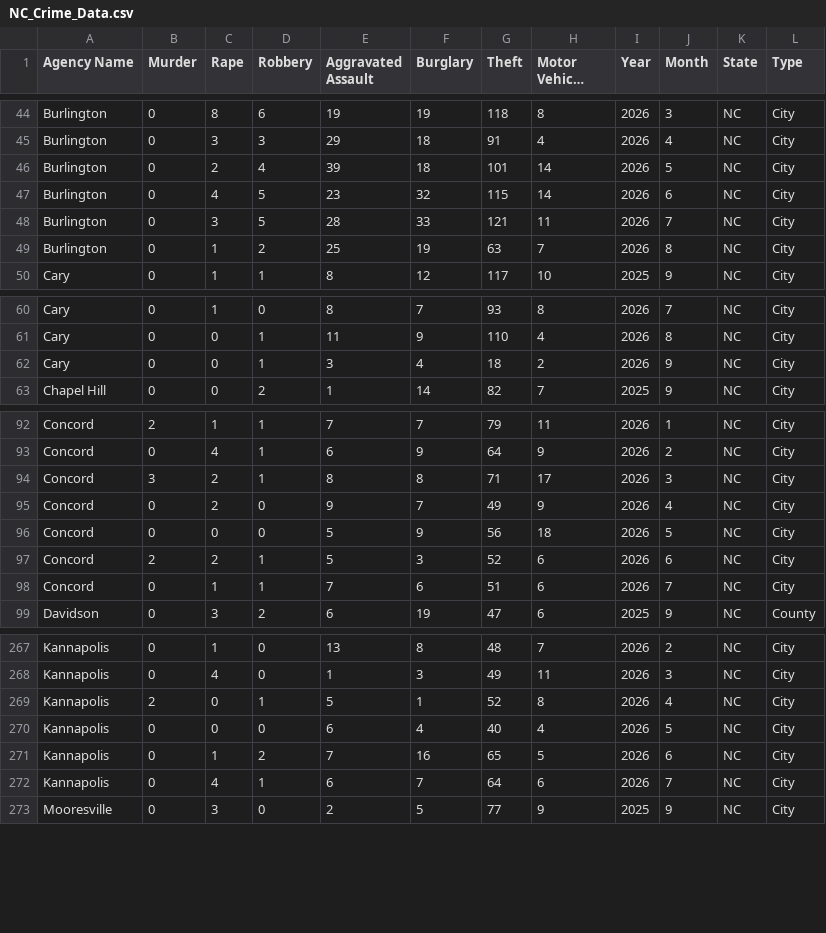
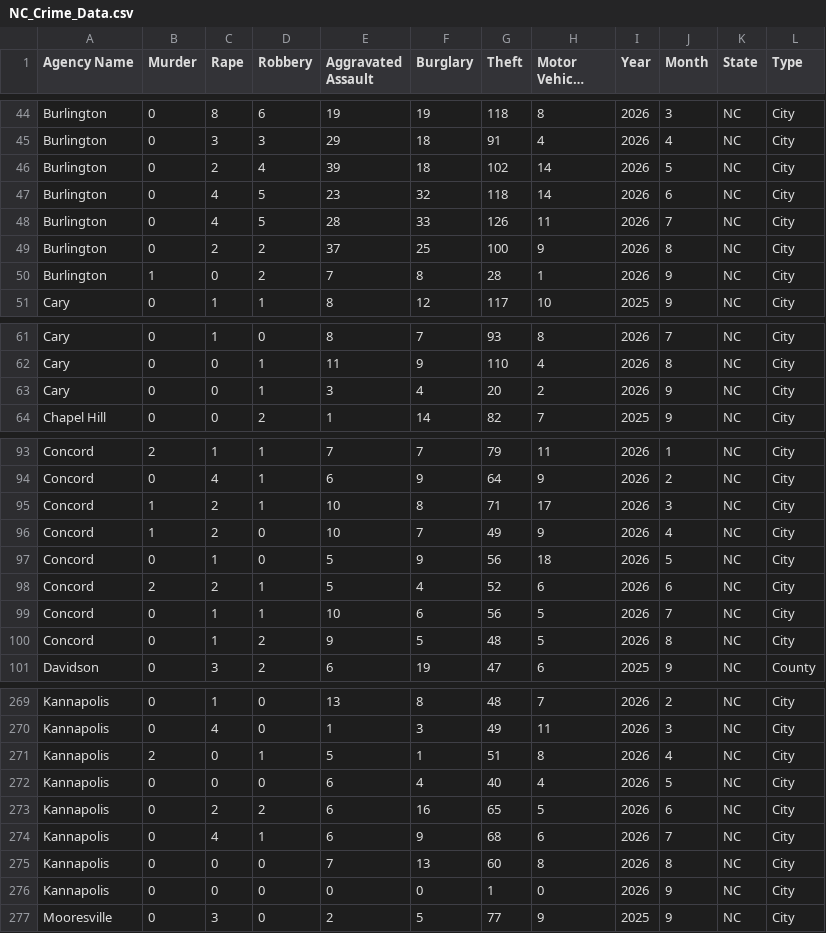
Before and after one commit to AH-Datalytics/nc-crime-output, a CSV file: NC_Crime_Data.csv, drawn as a sheet; only a part is shown, gaps mark what is left out; long unchanged cells end in …; the diff covers the shown part only.

```diff
--- a/NC_Crime_Data.csv
+++ b/NC_Crime_Data.csv
@@ -45,6 +45,7 @@ Burlington,0,8,6,19,19,118,8,2026,3,NC,City
 Burlington,0,3,3,29,18,91,4,2026,4,NC,City
-Burlington,0,2,4,39,18,101,14,2026,5,NC,City
-Burlington,0,4,5,23,32,115,14,2026,6,NC,City
-Burlington,0,3,5,28,33,121,11,2026,7,NC,City
-Burlington,0,1,2,25,19,63,7,2026,8,NC,City
+Burlington,0,2,4,39,18,102,14,2026,5,NC,City
+Burlington,0,4,5,23,32,118,14,2026,6,NC,City
+Burlington,0,4,5,28,33,126,11,2026,7,NC,City
+Burlington,0,2,2,37,25,100,9,2026,8,NC,City
+Burlington,1,0,2,7,8,28,1,2026,9,NC,City
 Cary,0,1,1,8,12,117,10,2025,9,NC,City
@@ -61,3 +62,3 @@ Cary,0,1,0,8,7,93,8,2026,7,NC,City
 Cary,0,0,1,11,9,110,4,2026,8,NC,City
-Cary,0,0,1,3,4,18,2,2026,9,NC,City
+Cary,0,0,1,3,4,20,2,2026,9,NC,City
 Chapel Hill,0,0,2,1,14,82,7,2025,9,NC,City
@@ -93,7 +94,8 @@ Concord,2,1,1,7,7,79,11,2026,1,NC,City
 Concord,0,4,1,6,9,64,9,2026,2,NC,City
-Concord,3,2,1,8,8,71,17,2026,3,NC,City
-Concord,0,2,0,9,7,49,9,2026,4,NC,City
-Concord,0,0,0,5,9,56,18,2026,5,NC,City
-Concord,2,2,1,5,3,52,6,2026,6,NC,City
-Concord,0,1,1,7,6,51,6,2026,7,NC,City
+Concord,1,2,1,10,8,71,17,2026,3,NC,City
+Concord,1,2,0,10,7,49,9,2026,4,NC,City
+Concord,0,1,0,5,9,56,18,2026,5,NC,City
+Concord,2,2,1,5,4,52,6,2026,6,NC,City
+Concord,0,1,1,10,6,56,5,2026,7,NC,City
+Concord,0,1,2,9,5,48,5,2026,8,NC,City
 Davidson,0,3,2,6,19,47,6,2025,9,NC,County
@@ -268,6 +270,8 @@ Kannapolis,0,1,0,13,8,48,7,2026,2,NC,City
 Kannapolis,0,4,0,1,3,49,11,2026,3,NC,City
-Kannapolis,2,0,1,5,1,52,8,2026,4,NC,City
+Kannapolis,2,0,1,5,1,51,8,2026,4,NC,City
 Kannapolis,0,0,0,6,4,40,4,2026,5,NC,City
-Kannapolis,0,1,2,7,16,65,5,2026,6,NC,City
-Kannapolis,0,4,1,6,7,64,6,2026,7,NC,City
+Kannapolis,0,2,2,6,16,65,5,2026,6,NC,City
+Kannapolis,0,4,1,6,9,68,6,2026,7,NC,City
+Kannapolis,0,0,0,7,13,60,8,2026,8,NC,City
+Kannapolis,0,0,0,0,0,1,0,2026,9,NC,City
 Mooresville,0,3,0,2,5,77,9,2025,9,NC,City
```
Also changed, not shown: 26 edited cells elsewhere in this file.
